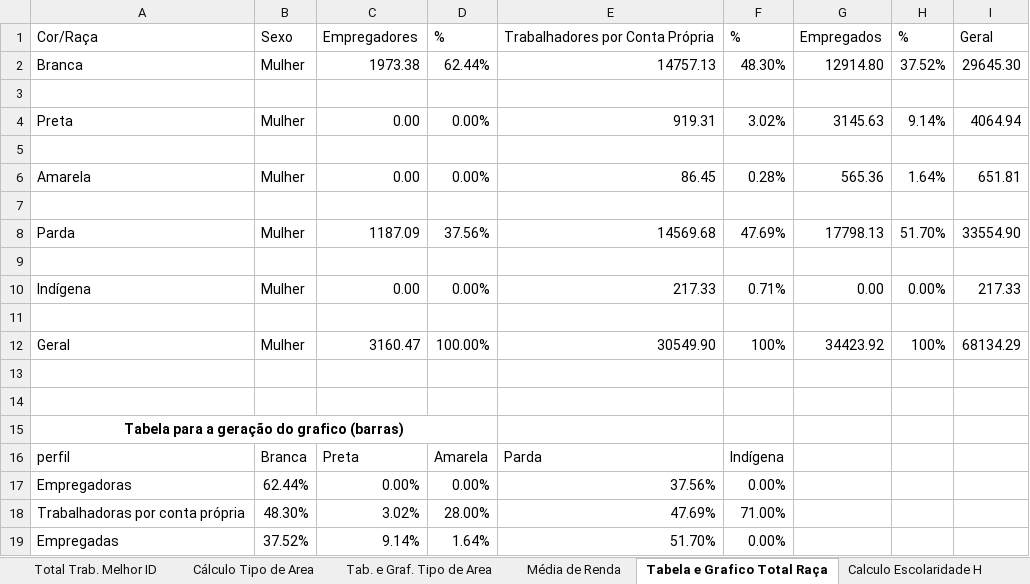
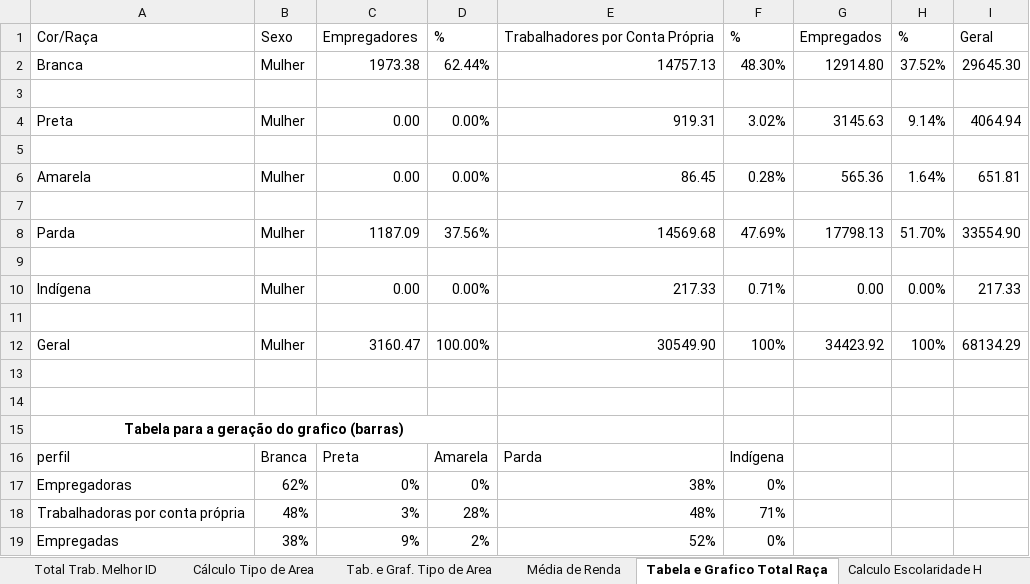
Before and after one commit to daianemartinst/lapei, an Excel workbook: 03_Sebrae/01_Relatório2022/Relatório_Sebrae2022/00_capítulo_PNADc/Planilha/PNAD_Melhor_idade_Resultados.xlsx, sheet Tabela e Grafico Total Raça, drawn as a sheet; values as stored, in another font and other column widths than the file's, no borders; charts and pictures not drawn; removed rows and columns are numbered as before the commit, all else as after; the diff names each change by its address in the sheet, - before the commit and + after, or states it on an @@ line.

```diff
--- a/03_Sebrae/01_Relatório2022/Relatório_Sebrae2022/00_capítulo_PNADc/Planilha/PNAD_Melhor_idade_Resultados.xlsx (sheet Tabela e Grafico Total Raça)
+++ b/03_Sebrae/01_Relatório2022/Relatório_Sebrae2022/00_capítulo_PNADc/Planilha/PNAD_Melhor_idade_Resultados.xlsx (sheet Tabela e Grafico Total Raça)
-row 17: Empregadoras | 62.44% | 0.00% | 0.00% | 37.56% | 0.00%
-row 18: Trabalhadoras por conta própria | 48.30% | 3.02% | 28.00% | 47.69% | 71.00%
-row 19: Empregadas | 37.52% | 9.14% | 1.64% | 51.70% | 0.00%
+row 17: Empregadoras | 62% | 0% | 0% | 38% | 0%
+row 18: Trabalhadoras por conta própria | 48% | 3% | 28% | 48% | 71%
+row 19: Empregadas | 38% | 9% | 2% | 52% | 0%
```
Also changed, not shown: sheet Tabela Escolaridade, sheet Total Trab. Melhor ID, charts or pictures.
